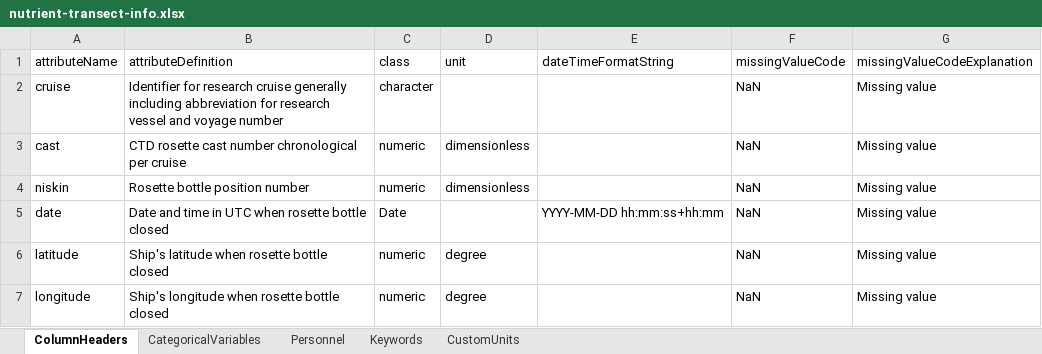
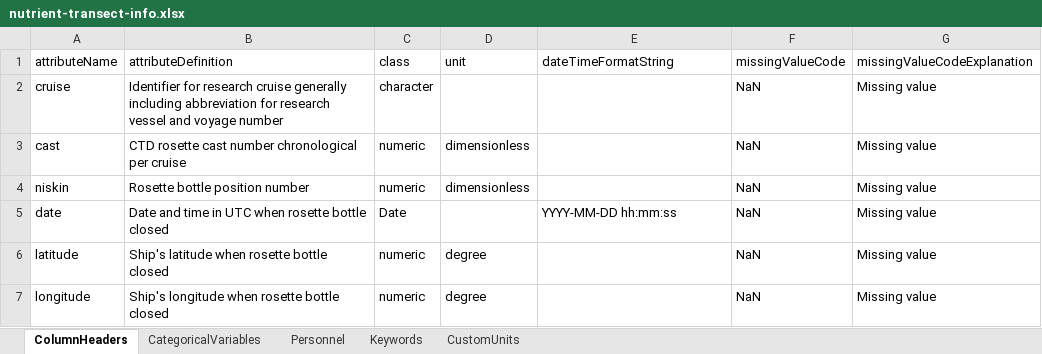
Before and after one commit to WHOIGit/nes-lter-nutrient-transect, an Excel workbook: nutrient-transect-info.xlsx, sheet ColumnHeaders, drawn as a sheet; only a part is shown; values as stored, in another font and other column widths than the file's, no borders; the diff names each change by its address in the sheet, - before the commit and + after, or states it on an @@ line.

```diff
--- a/nutrient-transect-info.xlsx (sheet ColumnHeaders)
+++ b/nutrient-transect-info.xlsx (sheet ColumnHeaders)
-E5 (dateTimeFormatString): YYYY-MM-DD hh:mm:ss+hh:mm
+E5 (dateTimeFormatString): YYYY-MM-DD hh:mm:ss
```
Also changed, not shown: 5 other files.
